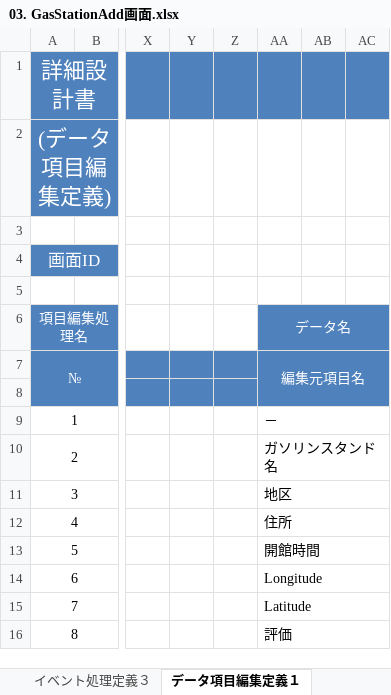
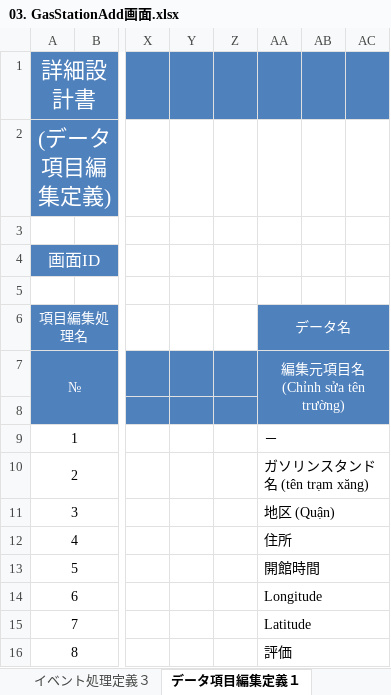
Before and after one commit to manhhung94qn/DuAnTrainingASP, an Excel workbook: TaiLieu/TaiLieuChiTiet/03. GasStationAdd画面.xlsx, sheet データ項目編集定義１, drawn as a sheet; only a part is shown, gaps mark what is left out; values as stored, in another font and other column widths than the file's, no borders; the diff names each change by its address in the sheet, - before the commit and + after, or states it on an @@ line.

```diff
--- a/TaiLieu/TaiLieuChiTiet/03. GasStationAdd画面.xlsx (sheet データ項目編集定義１)
+++ b/TaiLieu/TaiLieuChiTiet/03. GasStationAdd画面.xlsx (sheet データ項目編集定義１)
-AA7: 編集元項目名
+AA7: 編集元項目名 (Chỉnh sửa tên trường)
-AA10: ガソリンスタンド名
+AA10: ガソリンスタンド名 (tên trạm xăng)
-AA11: 地区
+AA11: 地区 (Quận)
```
Also changed, not shown: charts or pictures, 10 other files.
